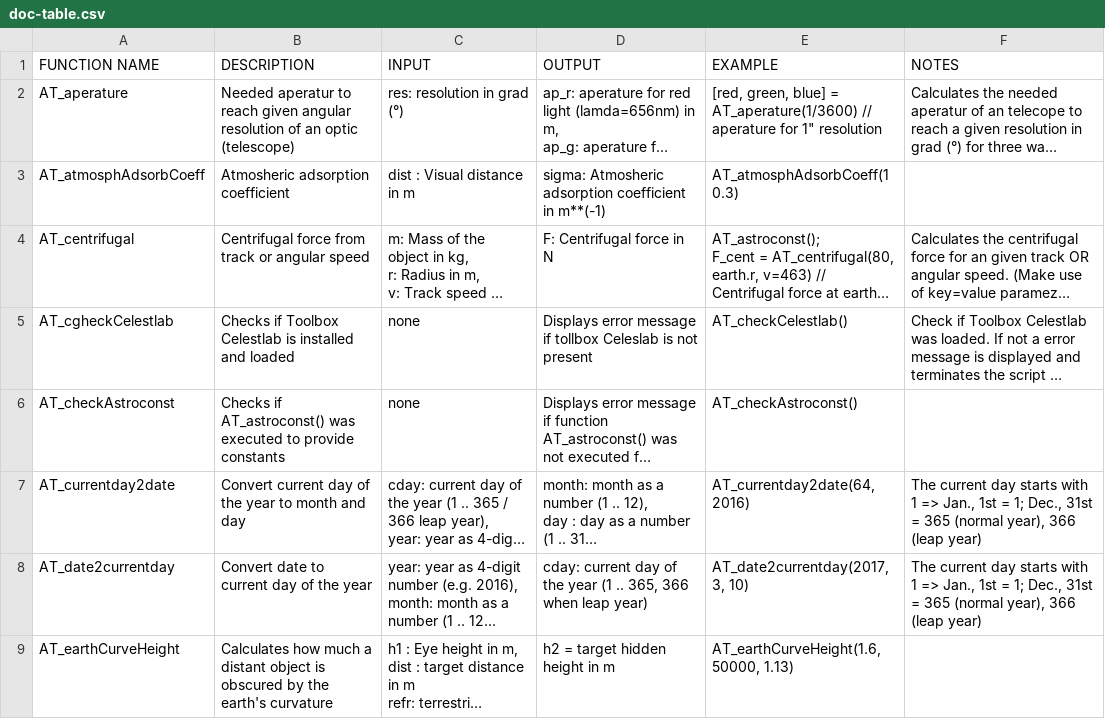
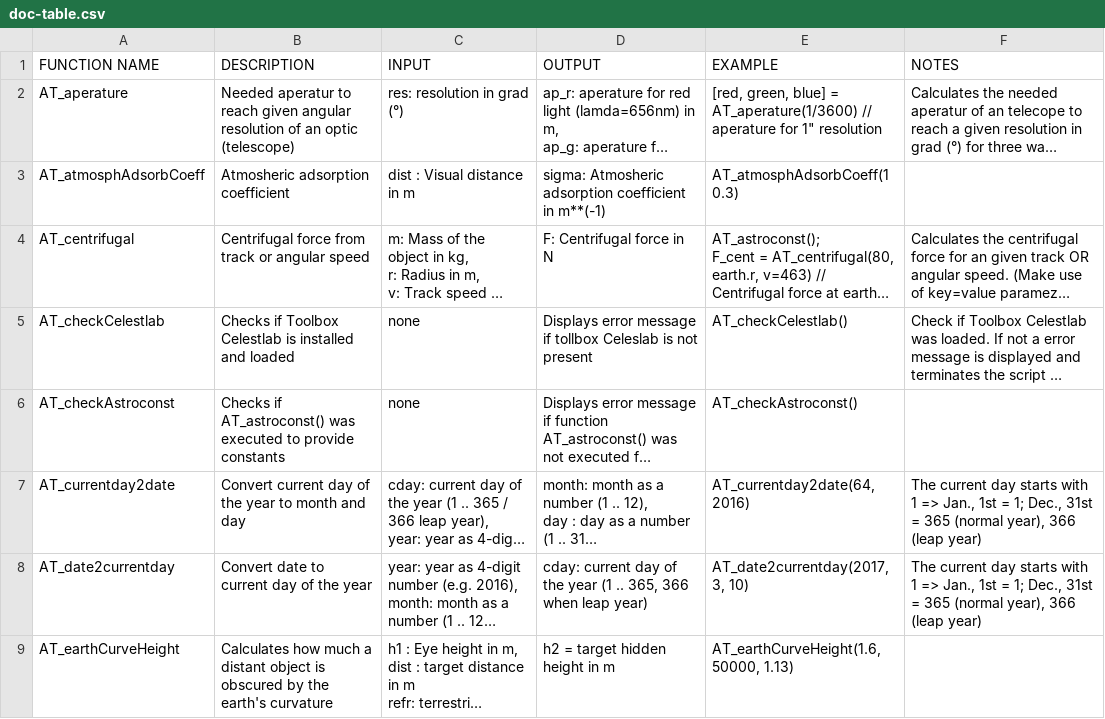
Before and after one commit to haniibrahim/astrotools, a CSV file: doc-table.csv, drawn as a sheet; only a part is shown; long unchanged cells end in …; the diff names each change by its address in the sheet, - before the commit and + after, or states it on an @@ line.

Commit message:
typo corrected in doc-table

```diff
--- a/doc-table.csv
+++ b/doc-table.csv
-A5 (FUNCTION NAME): AT_cgheckCelestlab
+A5 (FUNCTION NAME): AT_checkCelestlab
```
